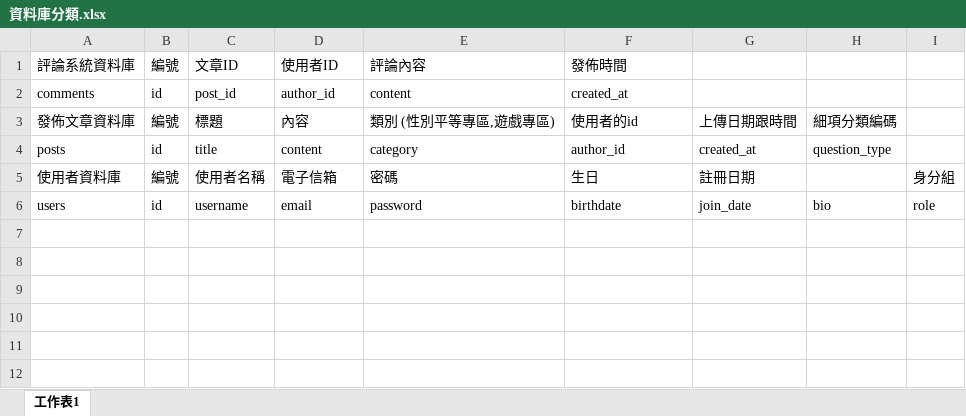
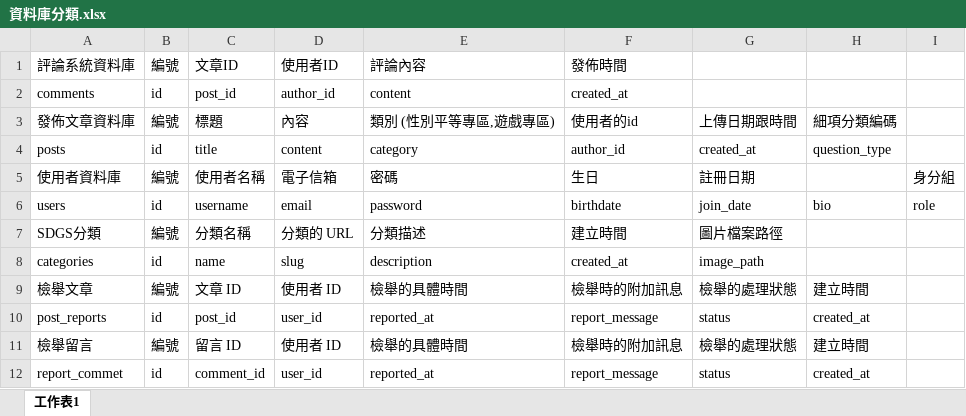
Before and after one commit to ken081392/M3-, an Excel workbook: 資料庫分類.xlsx, sheet 工作表1, drawn as a sheet; values as stored, in another font and other column widths than the file's, no borders; the diff names each change by its address in the sheet, - before the commit and + after, or states it on an @@ line.

```diff
--- a/資料庫分類.xlsx (sheet 工作表1)
+++ b/資料庫分類.xlsx (sheet 工作表1)
+row 7: SDGS分類 | 編號 | 分類名稱 | 分類的 URL | 分類描述 | 建立時間 | 圖片檔案路徑
+row 8: categories | id | name | slug | description | created_at | image_path
+row 9: 檢舉文章 | 編號 | 文章 ID | 使用者 ID | 檢舉的具體時間 | 檢舉時的附加訊息 | 檢舉的處理狀態 | 建立時間
+row 10: post_reports | id | post_id | user_id | reported_at | report_message | status | created_at
+row 11: 檢舉留言 | 編號 | 留言 ID | 使用者 ID | 檢舉的具體時間 | 檢舉時的附加訊息 | 檢舉的處理狀態 | 建立時間
+row 12: report_commet | id | comment_id | user_id | reported_at | report_message | status | created_at
```
Also changed, not shown: 31 other files.
